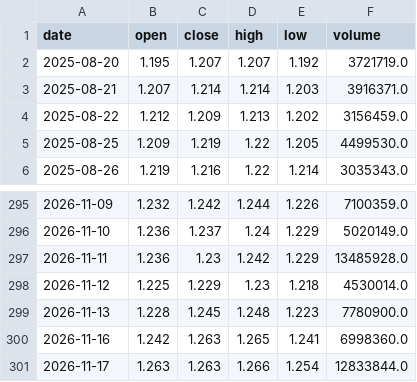
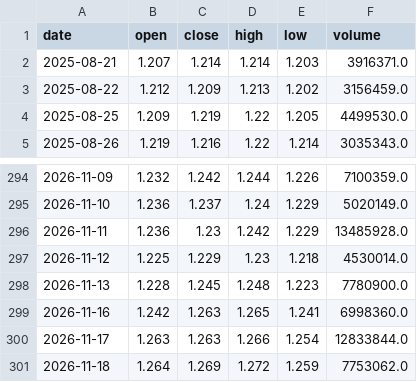
Before and after one commit to uziWTF/JTrading, a CSV file: data/512890_daily.csv, drawn as a sheet; only a part is shown, gaps mark what is left out.

```diff
--- a/data/512890_daily.csv
+++ b/data/512890_daily.csv
@@ -1,3 +1,2 @@
 date,open,close,high,low,volume
-2025-08-20,1.195,1.207,1.207,1.192,3721719.0
 2025-08-21,1.207,1.214,1.214,1.203,3916371.0
@@ -301 +300,2 @@ date,open,close,high,low,volume
 2026-11-17,1.263,1.263,1.266,1.254,12833844.0
+2026-11-18,1.264,1.269,1.272,1.259,7753062.0
```
Also changed, not shown: 3 other files.
